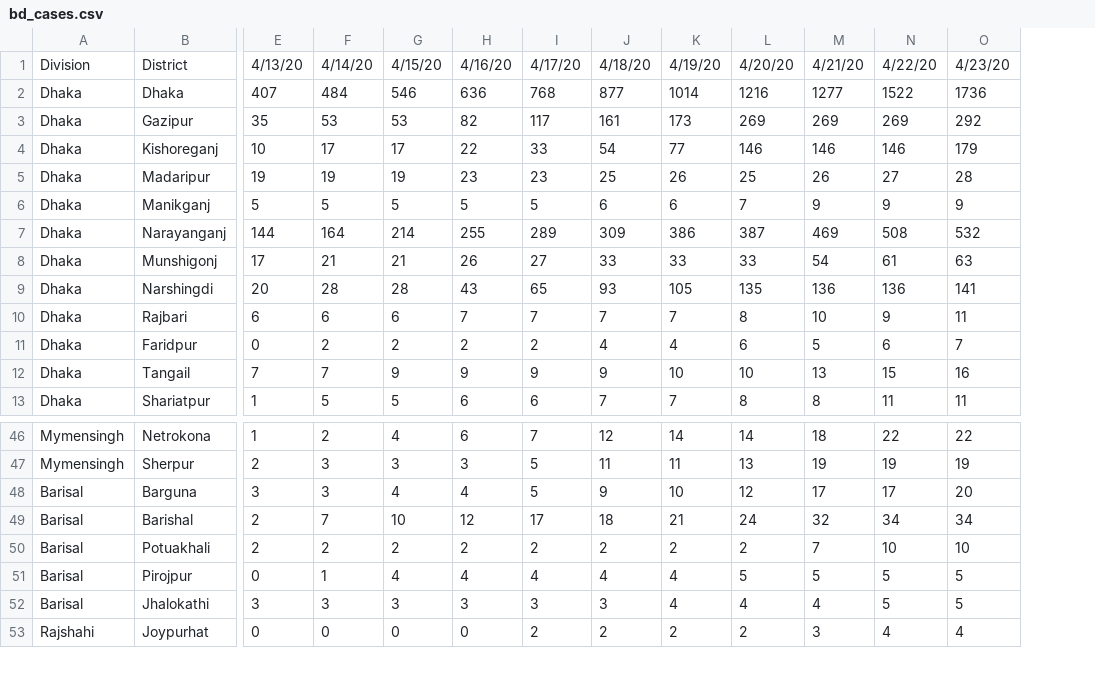
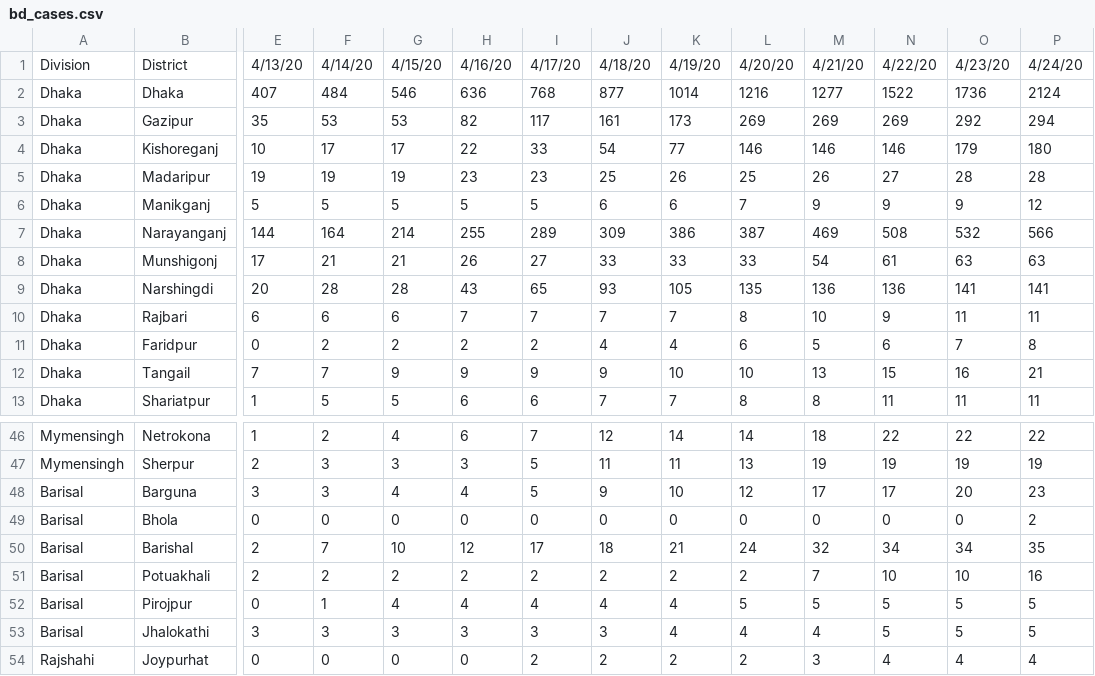
Before and after one commit to rizveeredwan/Corona-History, a CSV file: bangladesh-data/bd_cases.csv, drawn as a sheet; only a part is shown, gaps mark what is left out; rows hold the shown columns only; the diff names each change by its address in the sheet, - before the commit and + after, or states it on an @@ line.

```diff
--- a/bangladesh-data/bd_cases.csv
+++ b/bangladesh-data/bd_cases.csv
+column P, rows 1-13: 4/24/20 | 2124 | 294 | 180 | 28 | 12 | 566 | 63 | 141 | 11 | 8 | 21 | 11; rows 46-48: 22 | 19 | 23; rows 50-54: 35 | 16 | 5 | 5 | 4
+row 49: Barisal | Bhola | 0 | 0 | 0 | 0 | 0 | 0 | 0 | 0 | 0 | 0 | 0 | 2
```
Also changed, not shown: bangladesh-data/DistrictData.csv, bangladesh-data/output.csv, 3 other files.
